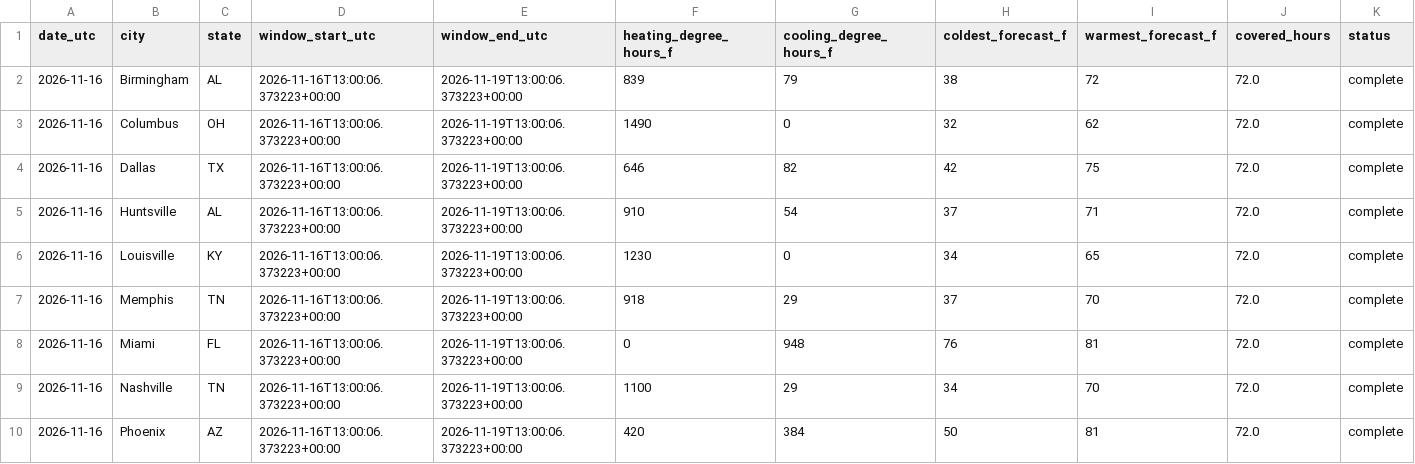
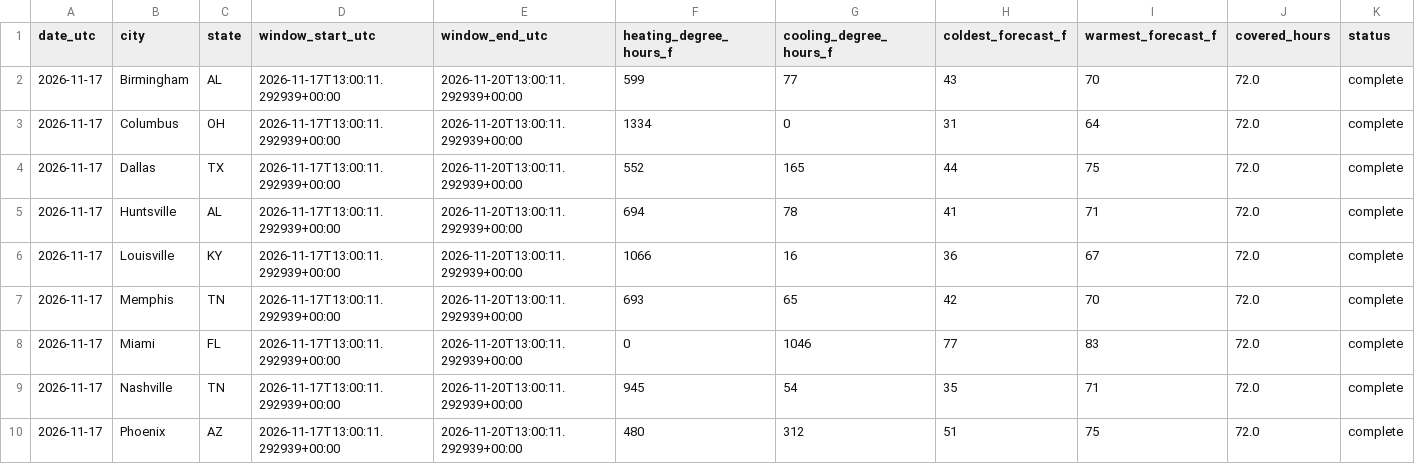
Before and after one commit to heatcool-link/heating-outlook-72h, a CSV file: data/latest.csv, drawn as a sheet; only a part is shown; the diff names each change by its address in the sheet, - before the commit and + after, or states it on an @@ line.

Commit message:
Snapshot 2026-11-17

```diff
--- a/data/latest.csv
+++ b/data/latest.csv
-A2:A10 (date_utc): 2026-11-16
+A2:A10 (date_utc): 2026-11-17
-D2:D10 (window_start_utc): 2026-11-16T13:00:06.373223+00:00
+D2:D10 (window_start_utc): 2026-11-17T13:00:11.292939+00:00
-E2:E10 (window_end_utc): 2026-11-19T13:00:06.373223+00:00
+E2:E10 (window_end_utc): 2026-11-20T13:00:11.292939+00:00
-F2 (heating_degree_hours_f): 839
+F2 (heating_degree_hours_f): 599
-G2 (cooling_degree_hours_f): 79
+G2 (cooling_degree_hours_f): 77
-H2 (coldest_forecast_f): 38
+H2 (coldest_forecast_f): 43
-I2 (warmest_forecast_f): 72
+I2 (warmest_forecast_f): 70
-F3 (heating_degree_hours_f): 1490
+F3 (heating_degree_hours_f): 1334
-H3 (coldest_forecast_f): 32
+H3 (coldest_forecast_f): 31
-I3 (warmest_forecast_f): 62
+I3 (warmest_forecast_f): 64
-F4 (heating_degree_hours_f): 646
+F4 (heating_degree_hours_f): 552
-G4 (cooling_degree_hours_f): 82
+G4 (cooling_degree_hours_f): 165
-H4 (coldest_forecast_f): 42
+H4 (coldest_forecast_f): 44
-F5 (heating_degree_hours_f): 910
+F5 (heating_degree_hours_f): 694
-G5 (cooling_degree_hours_f): 54
+G5 (cooling_degree_hours_f): 78
-H5 (coldest_forecast_f): 37
+H5 (coldest_forecast_f): 41
-F6 (heating_degree_hours_f): 1230
+F6 (heating_degree_hours_f): 1066
-G6 (cooling_degree_hours_f): 0
+G6 (cooling_degree_hours_f): 16
-H6 (coldest_forecast_f): 34
+H6 (coldest_forecast_f): 36
-I6 (warmest_forecast_f): 65
+I6 (warmest_forecast_f): 67
-F7 (heating_degree_hours_f): 918
+F7 (heating_degree_hours_f): 693
-G7 (cooling_degree_hours_f): 29
+G7 (cooling_degree_hours_f): 65
-H7 (coldest_forecast_f): 37
+H7 (coldest_forecast_f): 42
-G8 (cooling_degree_hours_f): 948
+G8 (cooling_degree_hours_f): 1046
-H8 (coldest_forecast_f): 76
+H8 (coldest_forecast_f): 77
-I8 (warmest_forecast_f): 81
+I8 (warmest_forecast_f): 83
-F9 (heating_degree_hours_f): 1100
+F9 (heating_degree_hours_f): 945
-G9 (cooling_degree_hours_f): 29
+G9 (cooling_degree_hours_f): 54
-H9 (coldest_forecast_f): 34
+H9 (coldest_forecast_f): 35
-I9 (warmest_forecast_f): 70
+I9 (warmest_forecast_f): 71
-F10 (heating_degree_hours_f): 420
+F10 (heating_degree_hours_f): 480
-G10 (cooling_degree_hours_f): 384
+G10 (cooling_degree_hours_f): 312
-H10 (coldest_forecast_f): 50
+H10 (coldest_forecast_f): 51
-I10 (warmest_forecast_f): 81
+I10 (warmest_forecast_f): 75
```
